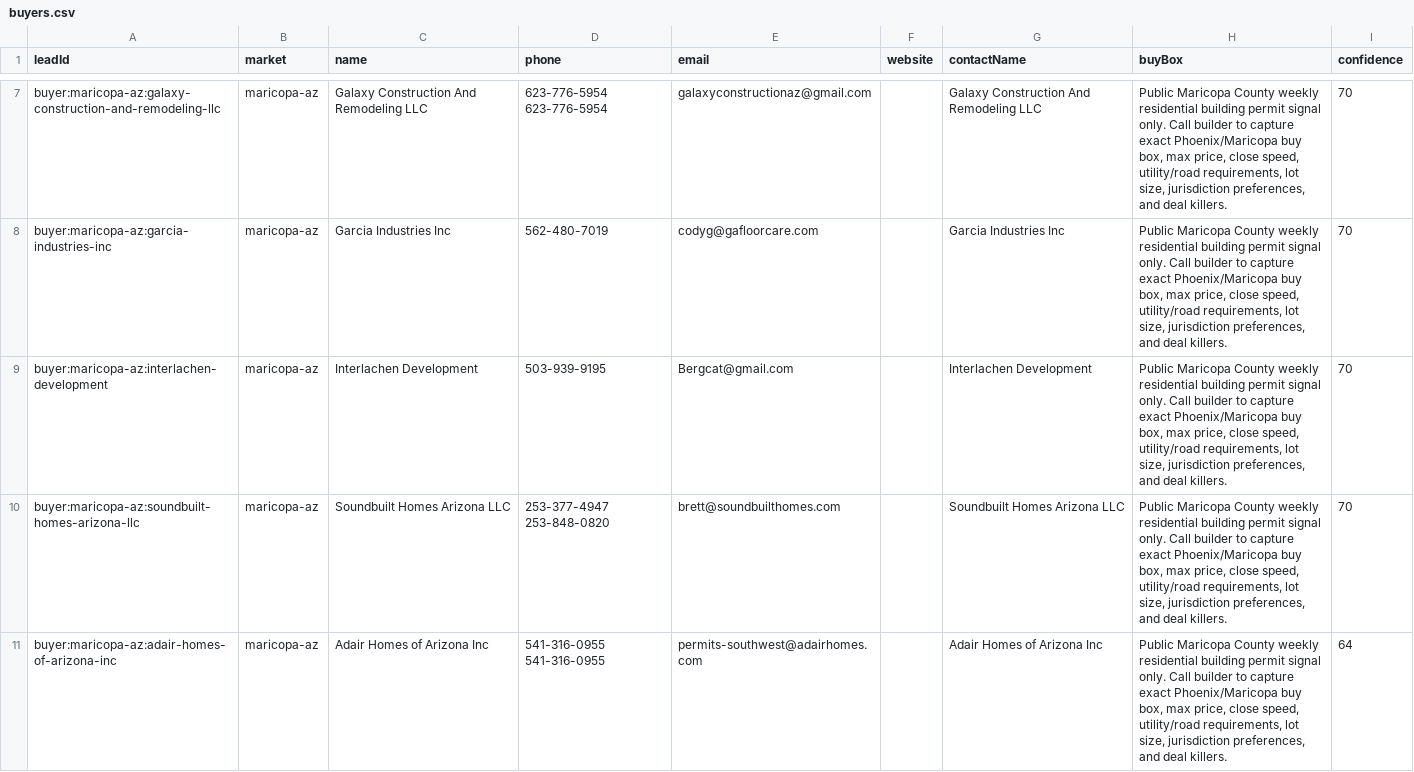
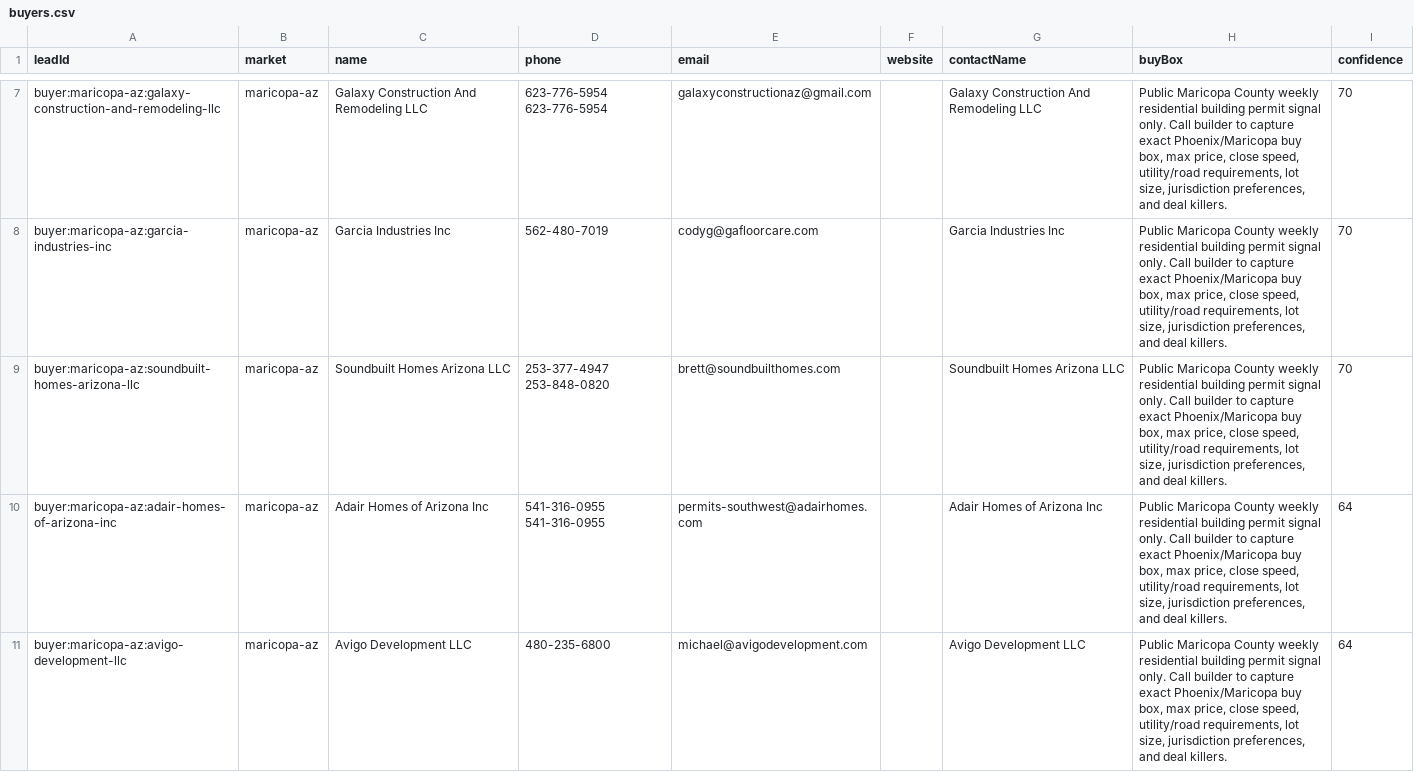
Before and after one commit to marvelus-tech/land-dealflow-os, a CSV file: data/generated/areas/maricopa-az/buyers.csv, drawn as a sheet; only a part is shown, gaps mark what is left out; the shorter side is filled out with more unchanged rows; the diff names each change by its address in the sheet, - before the commit and + after, or states it on an @@ line.

```diff
--- a/data/generated/areas/maricopa-az/buyers.csv
+++ b/data/generated/areas/maricopa-az/buyers.csv
-row 9: buyer:maricopa-az:interlachen-development | maricopa-az | Interlachen Development | 503-939-9195 | Bergcat@gmail.com |  | Interlachen Development | Public Maricopa County weekly residential building permit signal only. Call builder to capture exact Phoenix/Maricopa buy box, max price, close speed, utility/road requirements, lot size, jurisdiction preferences, and deal killers. | 70
```
Also changed, not shown: data/generated/areas/polk-fl/buyer_validation.csv, data/generated/areas/polk-fl/buyers.csv, 12 other files.
